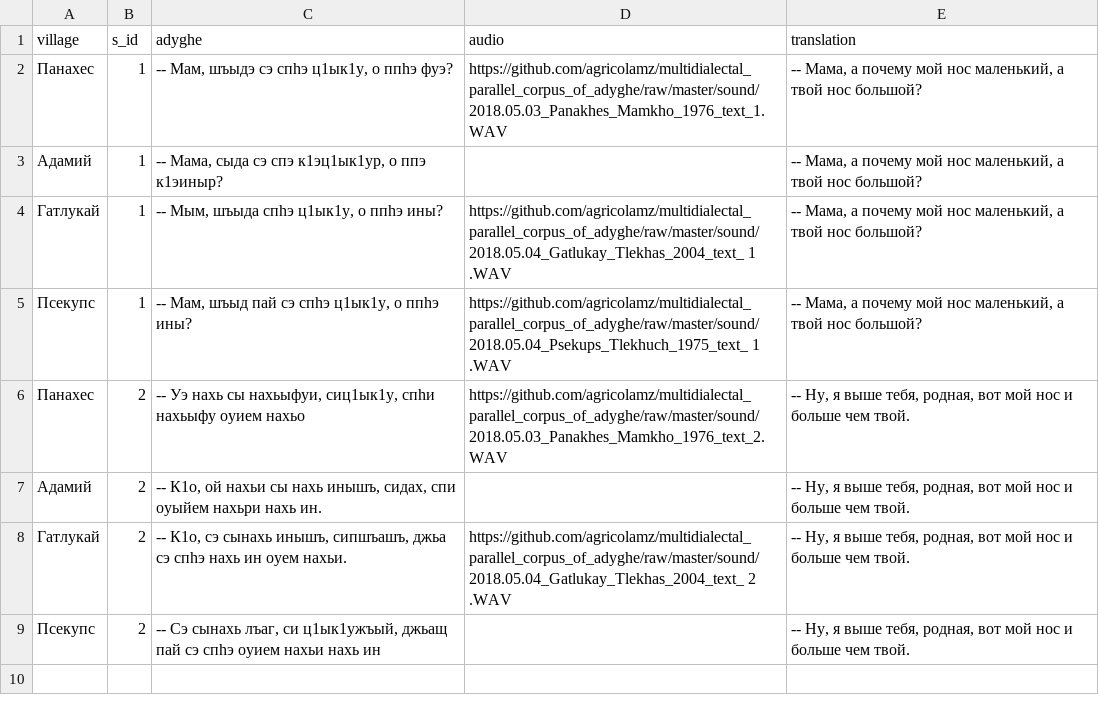
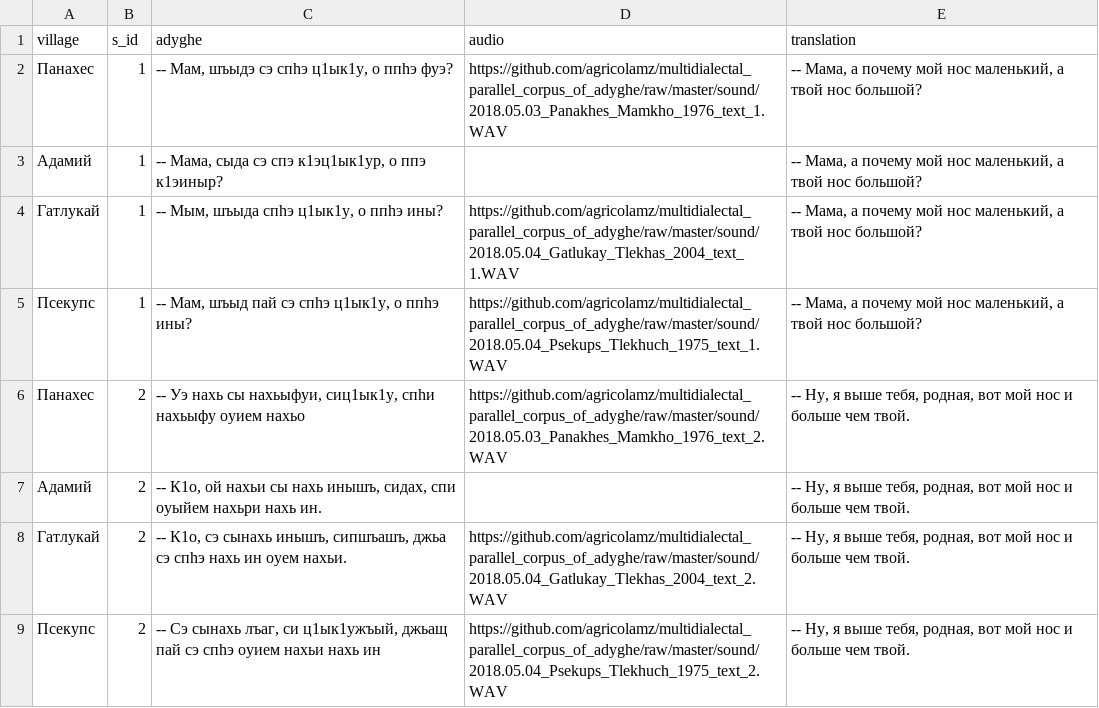
Before and after one commit to agricolamz/adyghe_dialect_parallel_corpora, a CSV file: database.csv, drawn as a sheet.

```diff
--- a/database.csv
+++ b/database.csv
@@ -3,7 +3,7 @@ village,s_id,adyghe,audio,translation
 Адамий,1,"-- Мама, сыда сэ спэ к1эц1ык1ур, о ппэ к1эиныр?",,"-- Мама, а почему мой нос маленький, а твой нос большой?"
-Гатлукай,1,"-- Мым, шъыда спhэ ц1ык1у, о ппhэ ины?",https://github.com/agricolamz/multidialectal_parallel_corpus_of_adyghe/raw/master/sound/2018.05.04_Gatlukay_Tlekhas_2004_text_ 1 .WAV,"-- Мама, а почему мой нос маленький, а твой нос большой?"
-Псекупс,1,"-- Мам, шъыд пай сэ спhэ ц1ык1у, о ппhэ ины?",https://github.com/agricolamz/multidialectal_parallel_corpus_of_adyghe/raw/master/sound/2018.05.04_Psekups_Tlekhuch_1975_text_ 1 .WAV,"-- Мама, а почему мой нос маленький, а твой нос большой?"
+Гатлукай,1,"-- Мым, шъыда спhэ ц1ык1у, о ппhэ ины?",https://github.com/agricolamz/multidialectal_parallel_corpus_of_adyghe/raw/master/sound/2018.05.04_Gatlukay_Tlekhas_2004_text_ 1.WAV,"-- Мама, а почему мой нос маленький, а твой нос большой?"
+Псекупс,1,"-- Мам, шъыд пай сэ спhэ ц1ык1у, о ппhэ ины?",https://github.com/agricolamz/multidialectal_parallel_corpus_of_adyghe/raw/master/sound/2018.05.04_Psekups_Tlekhuch_1975_text_1.WAV,"-- Мама, а почему мой нос маленький, а твой нос большой?"
 Панахес,2,"-- Уэ нахь сы нахьыфуи, сиц1ык1у, спhи нахьыфу оуием нахьо",https://github.com/agricolamz/multidialectal_parallel_corpus_of_adyghe/raw/master/sound/2018.05.03_Panakhes_Mamkho_1976_text_2.WAV,"-- Ну, я выше тебя, родная, вот мой нос и больше чем твой."
 Адамий,2,"-- К1о, ой нахьи сы нахь инышъ, сидах, спи оуыйем нахьри нахь ин.",,"-- Ну, я выше тебя, родная, вот мой нос и больше чем твой."
-Гатлукай,2,"-- К1о, сэ сынахь инышъ, сипшъашъ, джьа сэ спhэ нахь ин оуем нахьи.",https://github.com/agricolamz/multidialectal_parallel_corpus_of_adyghe/raw/master/sound/2018.05.04_Gatlukay_Tlekhas_2004_text_ 2 .WAV,"-- Ну, я выше тебя, родная, вот мой нос и больше чем твой."
-Псекупс,2,"-- Сэ сынахь лъаг, си ц1ык1ужъый, джьащ пай сэ спhэ оуием нахьи нахь ин",,"-- Ну, я выше тебя, родная, вот мой нос и больше чем твой."
+Гатлукай,2,"-- К1о, сэ сынахь инышъ, сипшъашъ, джьа сэ спhэ нахь ин оуем нахьи.",https://github.com/agricolamz/multidialectal_parallel_corpus_of_adyghe/raw/master/sound/2018.05.04_Gatlukay_Tlekhas_2004_text_2.WAV,"-- Ну, я выше тебя, родная, вот мой нос и больше чем твой."
+Псекупс,2,"-- Сэ сынахь лъаг, си ц1ык1ужъый, джьащ пай сэ спhэ оуием нахьи нахь ин",https://github.com/agricolamz/multidialectal_parallel_corpus_of_adyghe/raw/master/sound/2018.05.04_Psekups_Tlekhuch_1975_text_2.WAV,"-- Ну, я выше тебя, родная, вот мой нос и больше чем твой."
```
Also changed, not shown: 5 other files.
